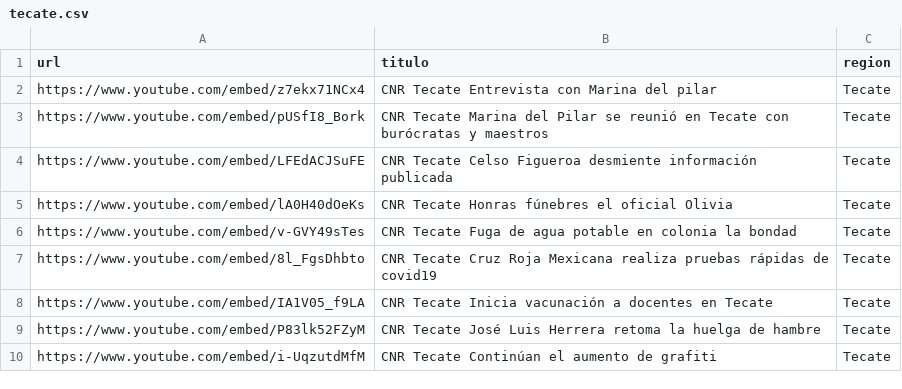
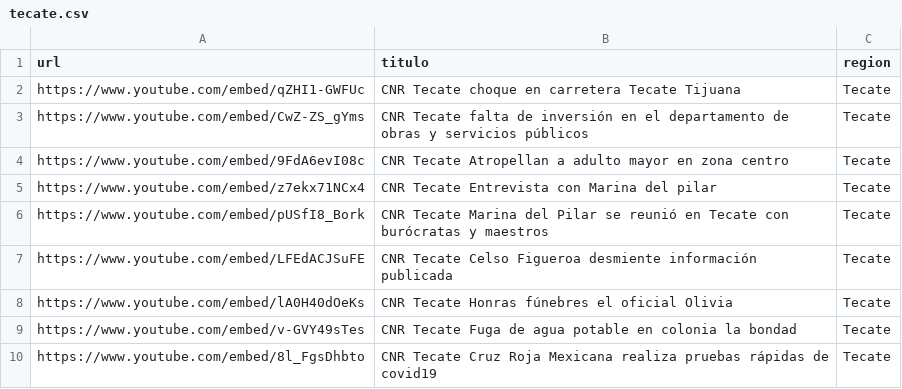
Before and after one commit to MauricioAlcala/cnr.tv, a CSV file: _data/tecate.csv, drawn as a sheet; only a part is shown; the shorter side is filled out with more unchanged rows; the diff names each change by its address in the sheet, - before the commit and + after, or states it on an @@ line.

```diff
--- a/_data/tecate.csv
+++ b/_data/tecate.csv
+row 2: https://www.youtube.com/embed/qZHI1-GWFUc | CNR Tecate choque en carretera Tecate Tijuana | Tecate
+row 3: https://www.youtube.com/embed/CwZ-ZS_gYms | CNR Tecate falta de inversión en el departamento de obras y servicios públicos | Tecate
+row 4: https://www.youtube.com/embed/9FdA6evI08c | CNR Tecate Atropellan a adulto mayor en zona centro | Tecate
```
Also changed, not shown: _data/mexicali.csv, _data/rosarito.csv, 2 other files.
